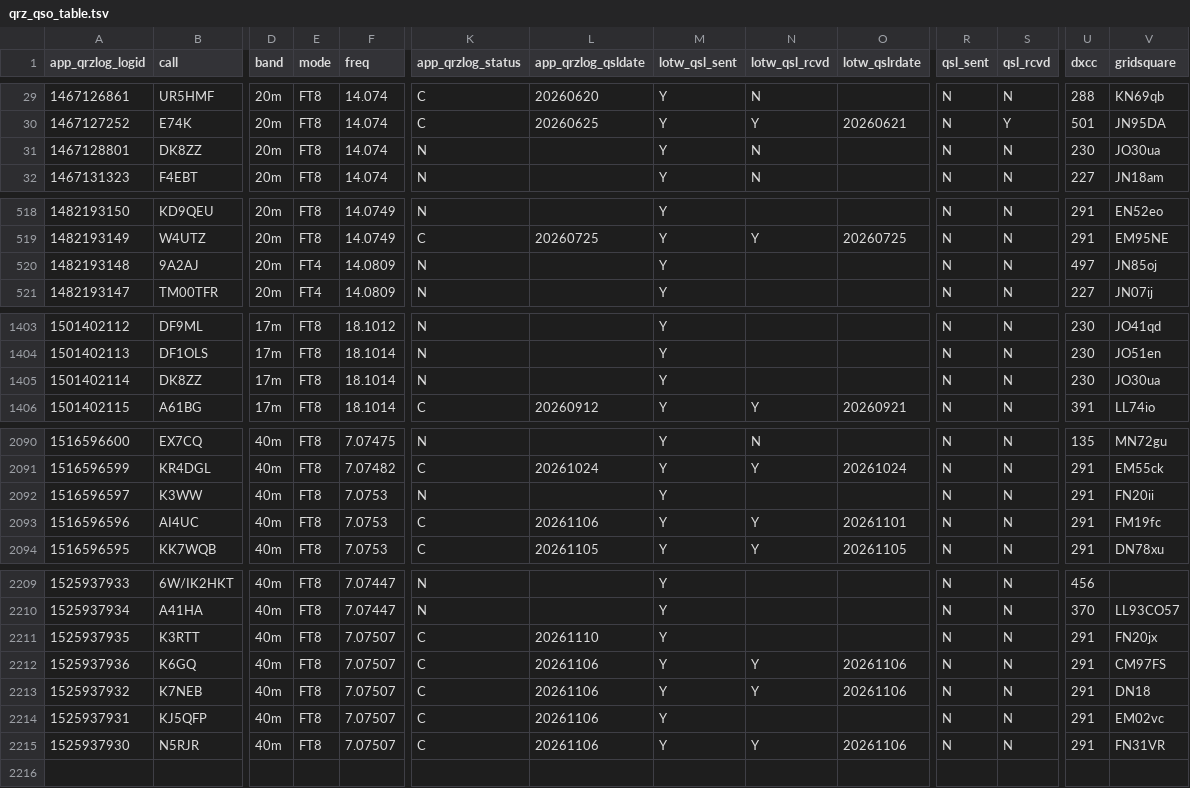
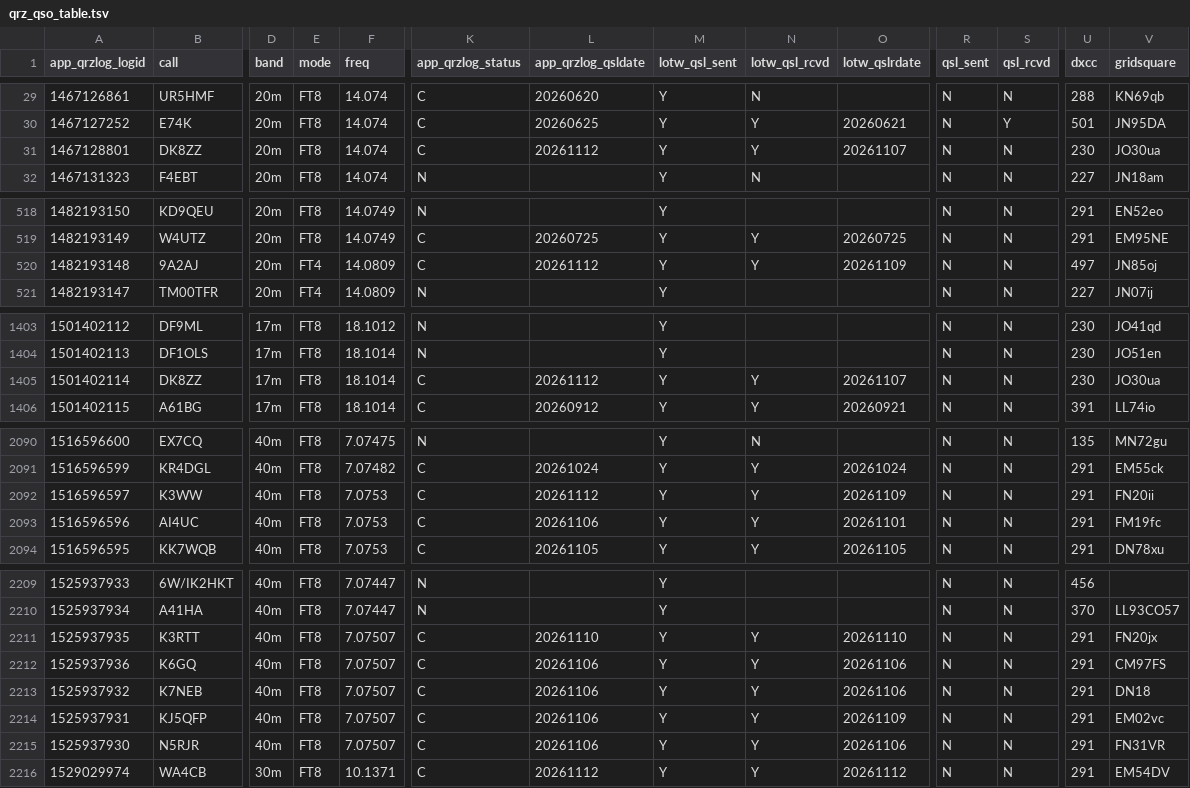
Before and after one commit to gvrocha/contact_mapping, a TSV file: data_output/qrz_qso_table.tsv, drawn as a sheet; only a part is shown, gaps mark what is left out; rows hold the shown columns only; the diff covers the shown part only; the diff names each change by its address in the sheet, - before the commit and + after, or states it on an @@ line.

```diff
--- a/data_output/qrz_qso_table.tsv
+++ b/data_output/qrz_qso_table.tsv
-K31 (app_qrzlog_status): N
+K31 (app_qrzlog_status): C
-L31 (app_qrzlog_qsldate): (empty)
+L31 (app_qrzlog_qsldate): 20261112
-N31 (lotw_qsl_rcvd): N
+N31 (lotw_qsl_rcvd): Y
-O31 (lotw_qslrdate): (empty)
+O31 (lotw_qslrdate): 20261107
-K520 (app_qrzlog_status): N
+K520 (app_qrzlog_status): C
-L520 (app_qrzlog_qsldate): (empty)
+L520 (app_qrzlog_qsldate): 20261112
-N520 (lotw_qsl_rcvd): (empty)
+N520 (lotw_qsl_rcvd): Y
-O520 (lotw_qslrdate): (empty)
+O520 (lotw_qslrdate): 20261109
-K1405 (app_qrzlog_status): N
+K1405 (app_qrzlog_status): C
-L1405 (app_qrzlog_qsldate): (empty)
+L1405 (app_qrzlog_qsldate): 20261112
-N1405 (lotw_qsl_rcvd): (empty)
+N1405 (lotw_qsl_rcvd): Y
-O1405 (lotw_qslrdate): (empty)
+O1405 (lotw_qslrdate): 20261107
-K2092 (app_qrzlog_status): N
+K2092 (app_qrzlog_status): C
-L2092 (app_qrzlog_qsldate): (empty)
+L2092 (app_qrzlog_qsldate): 20261112
-N2092 (lotw_qsl_rcvd): (empty)
+N2092 (lotw_qsl_rcvd): Y
-O2092 (lotw_qslrdate): (empty)
+O2092 (lotw_qslrdate): 20261109
-N2211 (lotw_qsl_rcvd): (empty)
+N2211 (lotw_qsl_rcvd): Y
-O2211 (lotw_qslrdate): (empty)
+O2211 (lotw_qslrdate): 20261110
-N2214 (lotw_qsl_rcvd): (empty)
+N2214 (lotw_qsl_rcvd): Y
-O2214 (lotw_qslrdate): (empty)
+O2214 (lotw_qslrdate): 20261109
+row 2216: 1529029974 | WA4CB | 30m | FT8 | 10.1371 | C | 20261112 | Y | Y | 20261112 | N | N | 291 | EM54DV
```
Also changed, not shown: 6 edited cells elsewhere in this file.
